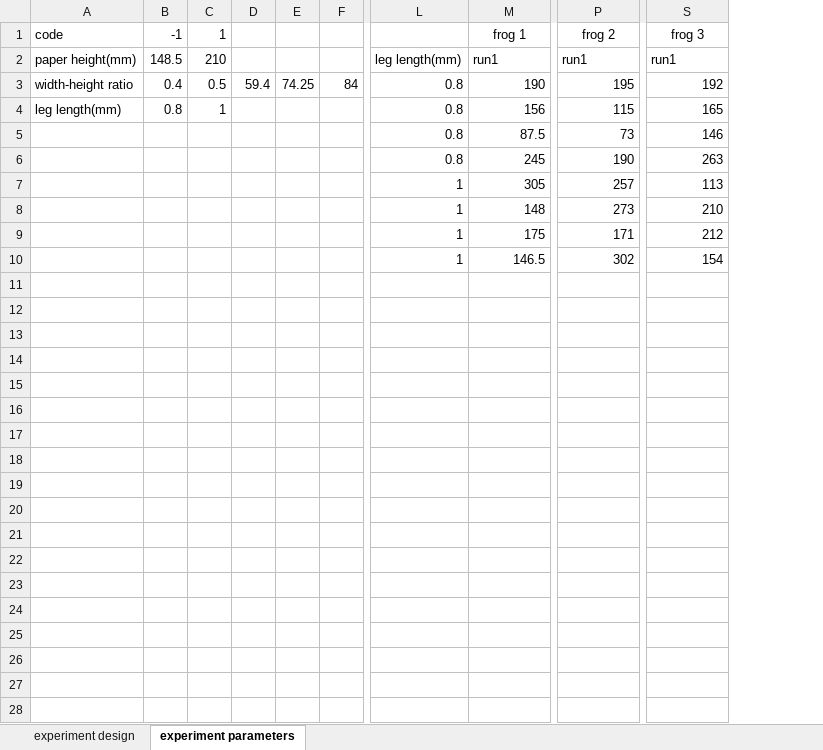
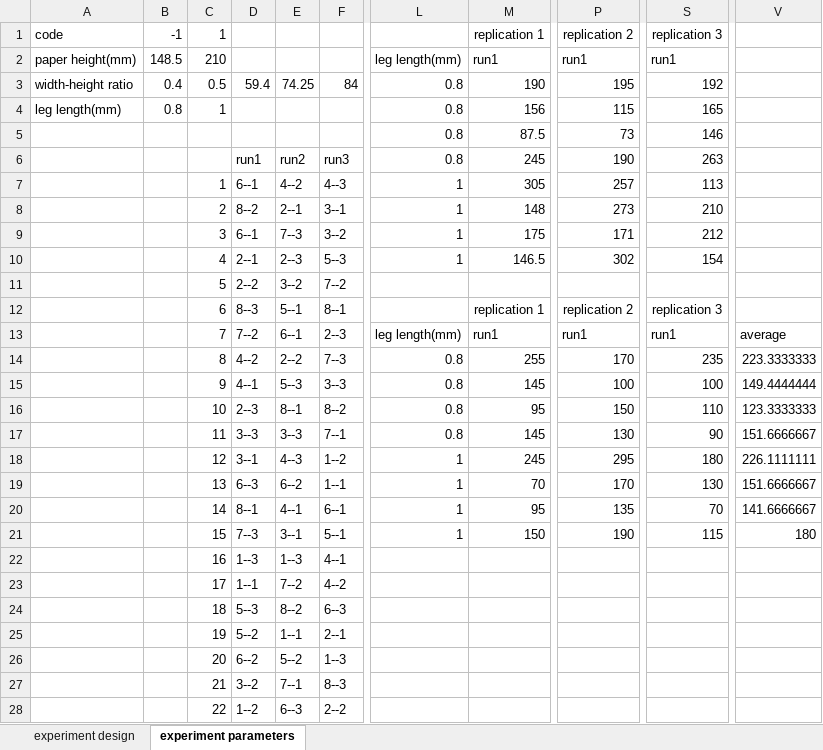
Before and after one commit to Yi-An-Wang/institute_information, an Excel workbook: 統計管制與最佳化方法概論/homework/my_homework/final exam/final_exam.xlsx, sheet experiment parameters, drawn as a sheet; only a part is shown, gaps mark what is left out; values as stored, in another font and other column widths than the file's, no borders; removed rows and columns are numbered as before the commit, all else as after; rows hold the shown columns only; the diff covers the shown part only; the diff names each change by its address in the sheet, - before the commit and + after, or states it on an @@ line.

```diff
--- a/統計管制與最佳化方法概論/homework/my_homework/final exam/final_exam.xlsx (sheet experiment parameters)
+++ b/統計管制與最佳化方法概論/homework/my_homework/final exam/final_exam.xlsx (sheet experiment parameters)
-column D, row 3: 59.4
-column E, row 3: 74.25
-column F, row 3: 84
+column D, rows 3-10: 59.4 |  |  | run1 | 6--1 | 8--2 | 6--1 | 2--1
+column E, rows 3-10: 74.25 |  |  | run2 | 4--2 | 2--1 | 7--3 | 2--3
+column F, rows 3-10: 84 |  |  | run3 | 4--3 | 3--1 | 3--2 | 5--3
+column V, empty
-M1: frog 1
+M1: replication 1
-P1: frog 2
+P1: replication 2
-S1: frog 3
+S1: replication 3
-C7: (empty)
+C7: 1
-C8: (empty)
+C8: 2
-C9: (empty)
+C9: 3
-C10: (empty)
+C10: 4
+row 11:  |  | 5 | 2--2 | 3--2 | 7--2
+row 12:  |  | 6 | 8--3 | 5--1 | 8--1 |  | replication 1 | replication 2 | replication 3
+row 13:  |  | 7 | 7--2 | 6--1 | 2--3 | leg length(mm) | run1 | run1 | run1 | average
+row 14:  |  | 8 | 4--2 | 2--2 | 7--3 | 0.8 | 255 | 170 | 235 | 223.3333333
+row 15:  |  | 9 | 4--1 | 5--3 | 3--3 | 0.8 | 145 | 100 | 100 | 149.4444444
+row 16:  |  | 10 | 2--3 | 8--1 | 8--2 | 0.8 | 95 | 150 | 110 | 123.3333333
+row 17:  |  | 11 | 3--3 | 3--3 | 7--1 | 0.8 | 145 | 130 | 90 | 151.6666667
+row 18:  |  | 12 | 3--1 | 4--3 | 1--2 | 1 | 245 | 295 | 180 | 226.1111111
+row 19:  |  | 13 | 6--3 | 6--2 | 1--1 | 1 | 70 | 170 | 130 | 151.6666667
+row 20:  |  | 14 | 8--1 | 4--1 | 6--1 | 1 | 95 | 135 | 70 | 141.6666667
+row 21:  |  | 15 | 7--3 | 3--1 | 5--1 | 1 | 150 | 190 | 115 | 180
+row 22:  |  | 16 | 1--3 | 1--3 | 4--1
+row 23:  |  | 17 | 1--1 | 7--2 | 4--2
+row 24:  |  | 18 | 5--3 | 8--2 | 6--3
+row 25:  |  | 19 | 5--2 | 1--1 | 2--1
+row 26:  |  | 20 | 6--2 | 5--2 | 1--3
+row 27:  |  | 21 | 3--2 | 7--1 | 8--3
+row 28:  |  | 22 | 1--2 | 6--3 | 2--2
```
Also changed, not shown: 2 added rows elsewhere in this sheet, sheet experiment design, formulas that keep their value, charts or pictures, 1 other file.
